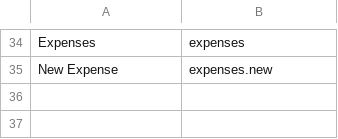
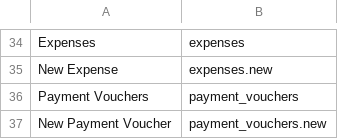
Before and after one commit to Yellow953/Elma, a CSV file: database/data/SearchRoutes.csv, drawn as a sheet; only a part is shown, gaps mark what is left out; the diff names each change by its address in the sheet, - before the commit and + after, or states it on an @@ line.

```diff
--- a/database/data/SearchRoutes.csv
+++ b/database/data/SearchRoutes.csv
+row 36: Payment Vouchers | payment_vouchers
+row 37: New Payment Voucher | payment_vouchers.new
```
Also changed, not shown: database/data/Permissions.csv, 26 other files.
